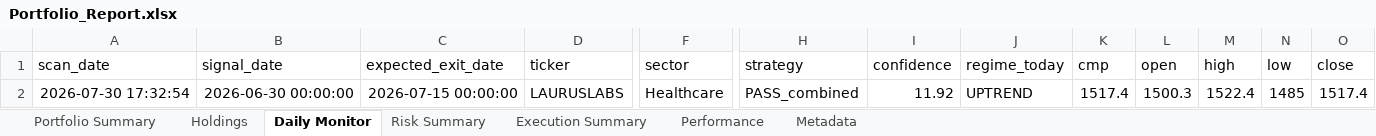
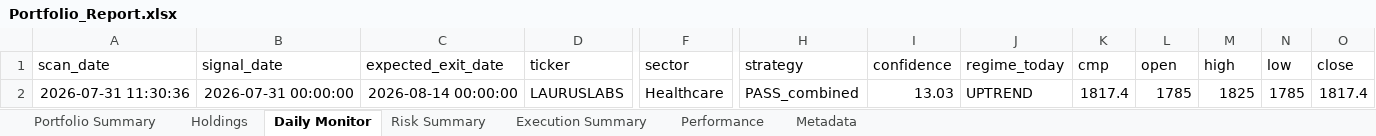
Before and after one commit to PavanSaiNekkala/Scanner, an Excel workbook: scanner_monitor/reports/latest/Portfolio_Report.xlsx, sheet Daily Monitor, drawn as a sheet; only a part is shown, gaps mark what is left out; values as stored, in another font and other column widths than the file's, no borders; removed rows and columns are numbered as before the commit, all else as after; rows hold the shown columns only; the diff names each change by its address in the sheet, - before the commit and + after, or states it on an @@ line.

```diff
--- a/scanner_monitor/reports/latest/Portfolio_Report.xlsx (sheet Daily Monitor)
+++ b/scanner_monitor/reports/latest/Portfolio_Report.xlsx (sheet Daily Monitor)
-row 2: 2026-07-30 17:32:54 | 2026-06-30 00:00:00 | 2026-07-15 00:00:00 | LAURUSLABS | Healthcare | PASS_combined | 11.92 | UPTREND | 1517.4 | 1500.3 | 1522.4 | 1485 | 1517.4
+row 2: 2026-07-31 11:30:36 | 2026-07-31 00:00:00 | 2026-08-14 00:00:00 | LAURUSLABS | Healthcare | PASS_combined | 13.03 | UPTREND | 1817.4 | 1785 | 1825 | 1785 | 1817.4
```
Also changed, not shown: sheet Holdings, sheet Risk Summary, sheet Metadata, 12 other files.
